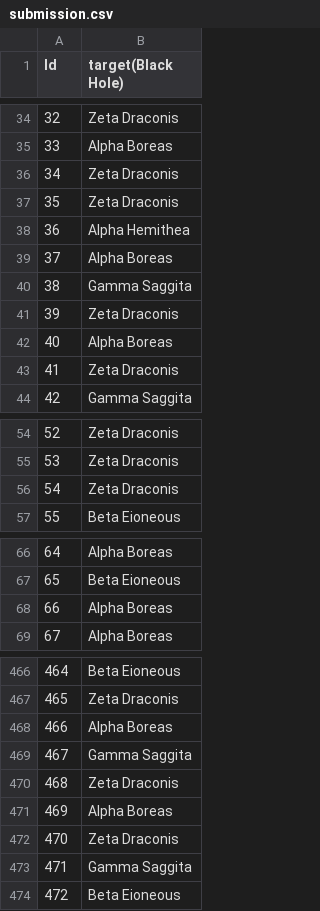
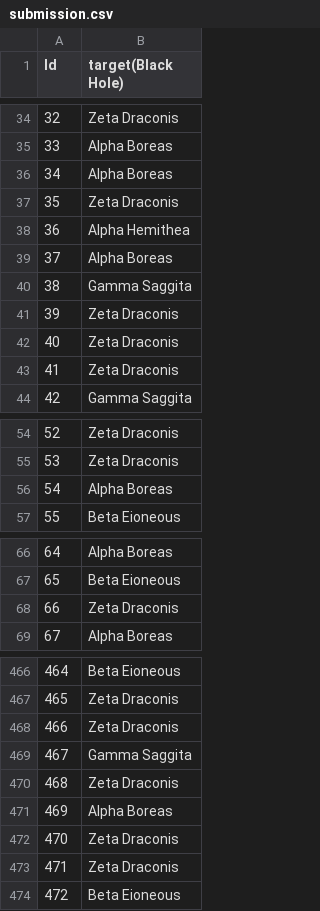
Before and after one commit to Abhikrsh/BegginersHypo, a CSV file: submission.csv, drawn as a sheet; only a part is shown, gaps mark what is left out; the diff covers the shown part only.

```diff
--- a/submission.csv
+++ b/submission.csv
@@ -35,3 +35,3 @@ Id,target(Black Hole)
 33,Alpha Boreas
-34,Zeta Draconis
+34,Alpha Boreas
 35,Zeta Draconis
@@ -41,3 +41,3 @@ Id,target(Black Hole)
 39,Zeta Draconis
-40,Alpha Boreas
+40,Zeta Draconis
 41,Zeta Draconis
@@ -55,3 +55,3 @@ Id,target(Black Hole)
 53,Zeta Draconis
-54,Zeta Draconis
+54,Alpha Boreas
 55,Beta Eioneous
@@ -67,3 +67,3 @@ Id,target(Black Hole)
 65,Beta Eioneous
-66,Alpha Boreas
+66,Zeta Draconis
 67,Alpha Boreas
@@ -467,3 +467,3 @@ Id,target(Black Hole)
 465,Zeta Draconis
-466,Alpha Boreas
+466,Zeta Draconis
 467,Gamma Saggita
@@ -472,3 +472,3 @@ Id,target(Black Hole)
 470,Zeta Draconis
-471,Gamma Saggita
+471,Zeta Draconis
 472,Beta Eioneous
```
Also changed, not shown: 23 edited cells elsewhere in this file, 1 other file.
